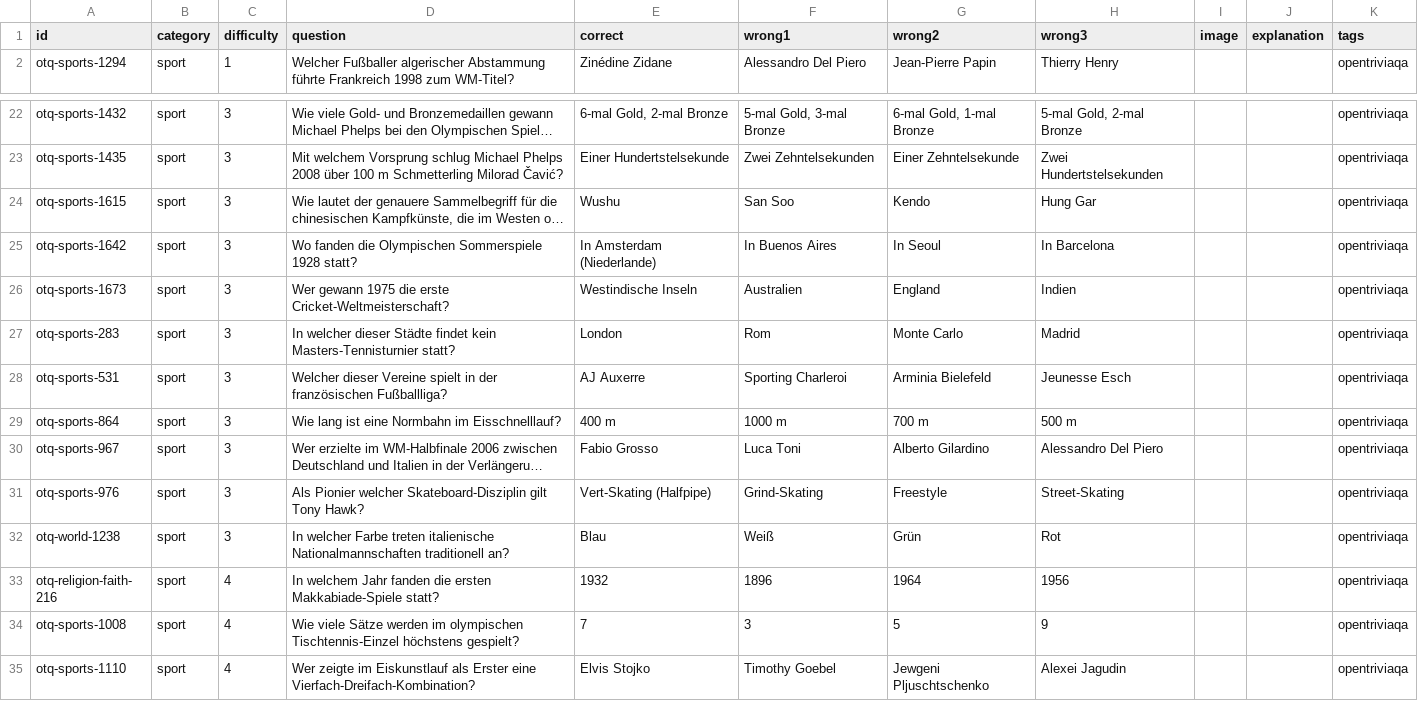
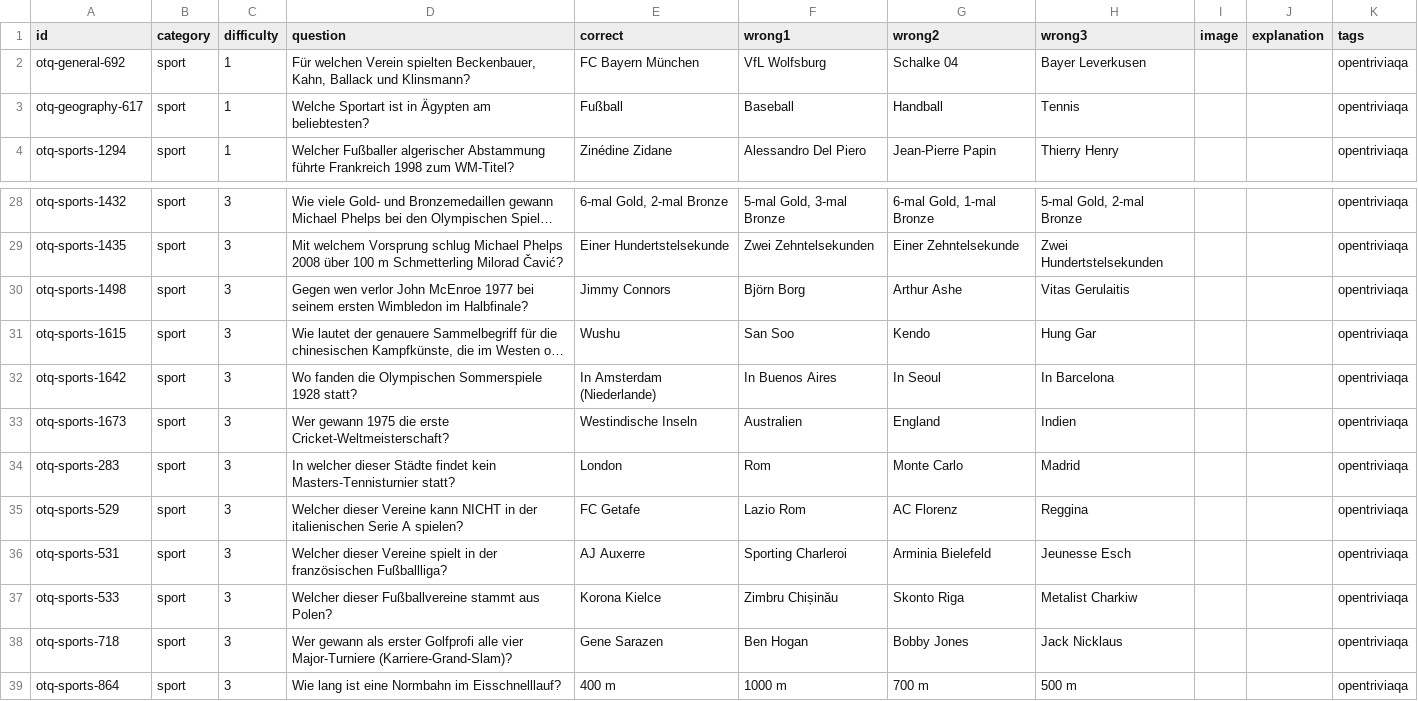
Before and after one commit to welt007/quizz, a CSV file: catalogs/sport.csv, drawn as a sheet; only a part is shown, gaps mark what is left out; the shorter side is filled out with more unchanged rows; long unchanged cells end in …; the diff covers the shown part only; the diff names each change by its address in the sheet, - before the commit and + after, or states it on an @@ line.

```diff
--- a/catalogs/sport.csv
+++ b/catalogs/sport.csv
+row 2: otq-general-692 | sport | 1 | Für welchen Verein spielten Beckenbauer, Kahn, Ballack und Klinsmann? | FC Bayern München | VfL Wolfsburg | Schalke 04 | Bayer Leverkusen |  |  | opentriviaqa
+row 3: otq-geography-617 | sport | 1 | Welche Sportart ist in Ägypten am beliebtesten? | Fußball | Baseball | Handball | Tennis |  |  | opentriviaqa
+row 30: otq-sports-1498 | sport | 3 | Gegen wen verlor John McEnroe 1977 bei seinem ersten Wimbledon im Halbfinale? | Jimmy Connors | Björn Borg | Arthur Ashe | Vitas Gerulaitis |  |  | opentriviaqa
+row 35: otq-sports-529 | sport | 3 | Welcher dieser Vereine kann NICHT in der italienischen Serie A spielen? | FC Getafe | Lazio Rom | AC Florenz | Reggina |  |  | opentriviaqa
+row 37: otq-sports-533 | sport | 3 | Welcher dieser Fußballvereine stammt aus Polen? | Korona Kielce | Zimbru Chișinău | Skonto Riga | Metalist Charkiw |  |  | opentriviaqa
+row 38: otq-sports-718 | sport | 3 | Wer gewann als erster Golfprofi alle vier Major-Turniere (Karriere-Grand-Slam)? | Gene Sarazen | Ben Hogan | Bobby Jones | Jack Nicklaus |  |  | opentriviaqa
```
Also changed, not shown: 10 added rows elsewhere in this file, catalogs/allgemeinwissen.csv, catalogs/film.csv, 10 other files.
